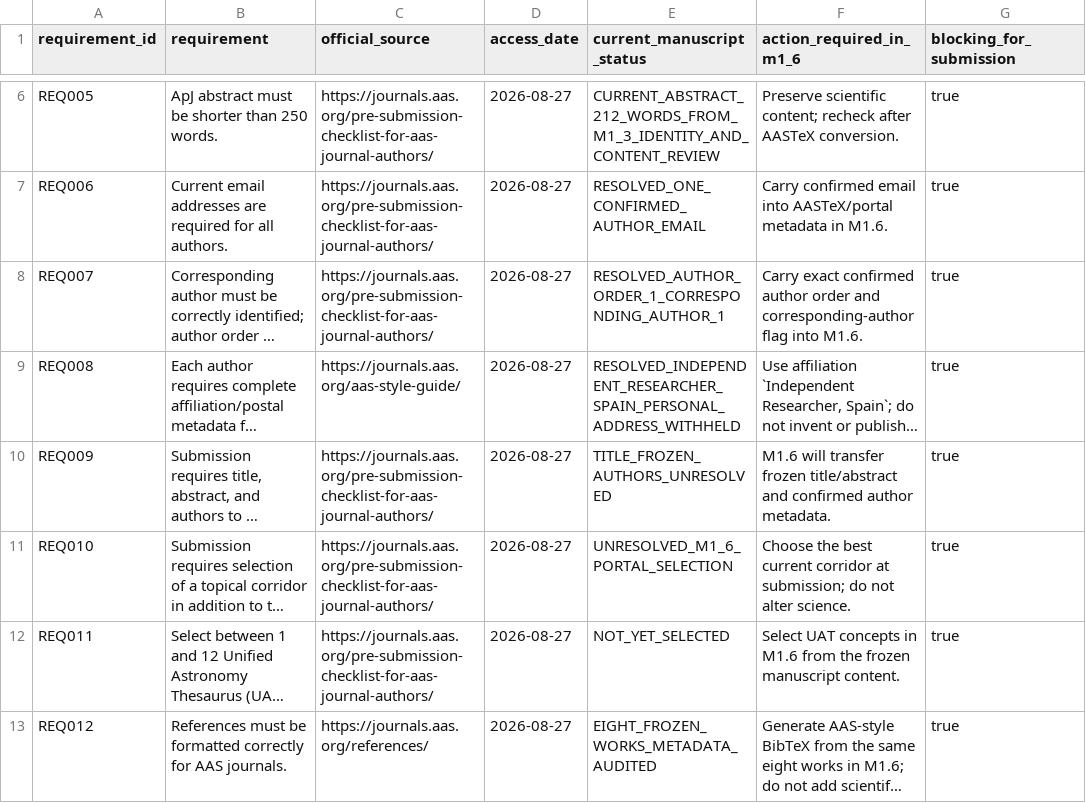
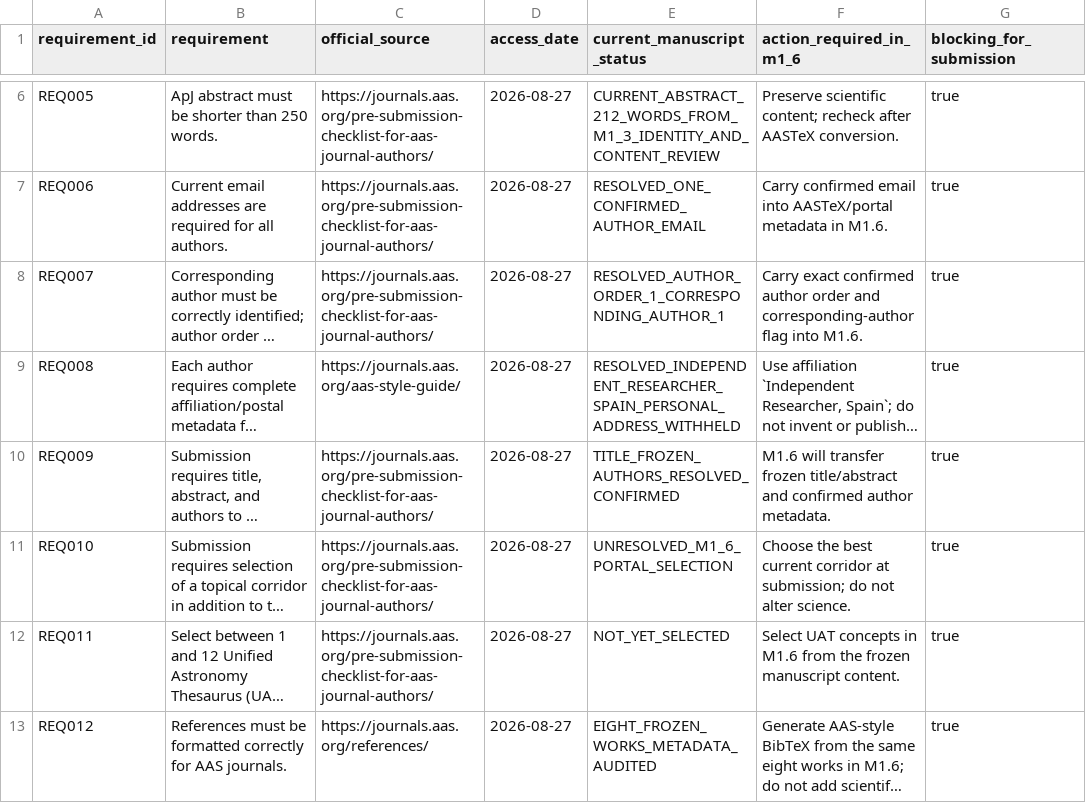
Before and after one commit to marc-balboa-corominas/tess-qpp, a CSV file: manuscripts/manuscript_01/submission/planning/m1_5_submission_requirements.csv, drawn as a sheet; only a part is shown, gaps mark what is left out; long unchanged cells end in …; the diff names each change by its address in the sheet, - before the commit and + after, or states it on an @@ line.

Commit message:
fix(manuscript1): correct submission requirement consistency

```diff
--- a/manuscripts/manuscript_01/submission/planning/m1_5_submission_requirements.csv
+++ b/manuscripts/manuscript_01/submission/planning/m1_5_submission_requirements.csv
-E10 (current_manuscript_status): TITLE_FROZEN_AUTHORS_UNRESOLVED
+E10 (current_manuscript_status): TITLE_FROZEN_AUTHORS_RESOLVED_CONFIRMED
```
Also changed, not shown: 3 other files.
